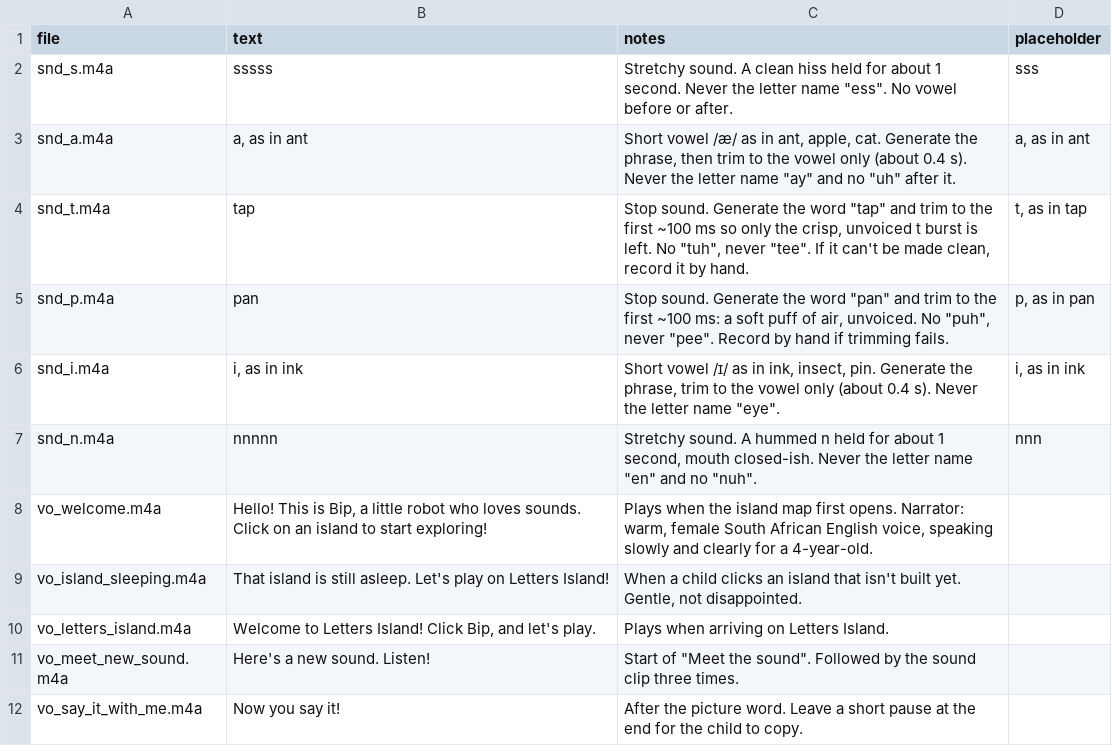
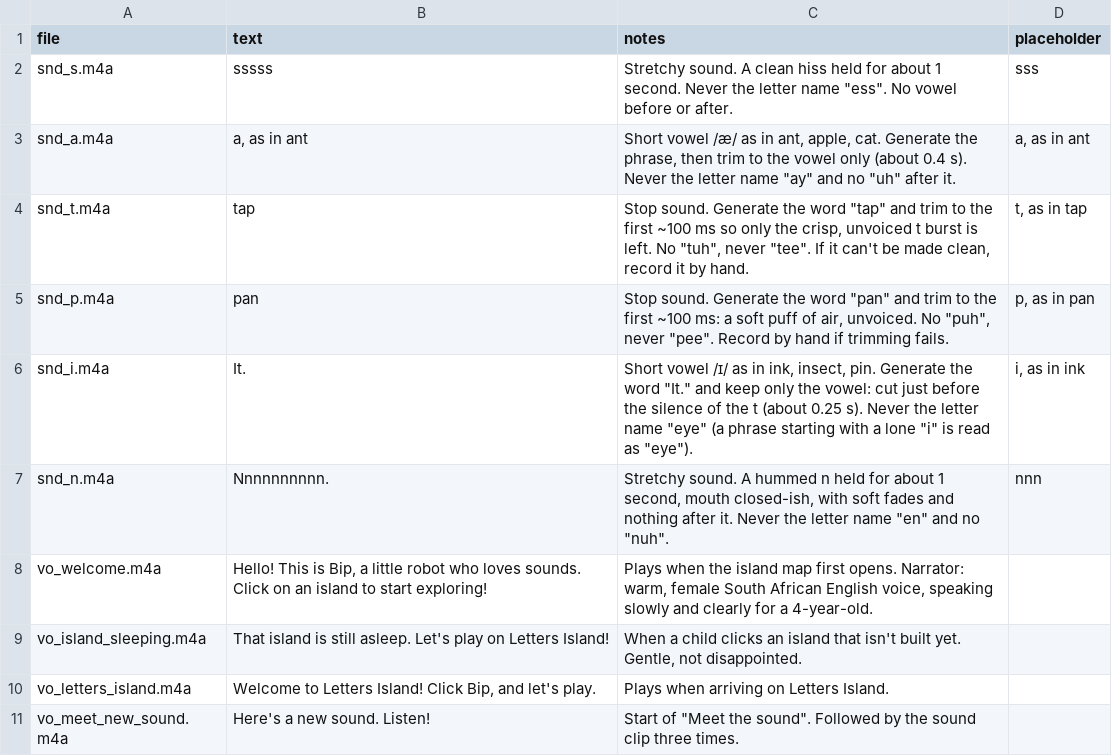
Before and after one commit to evertgrobler/bip-island, a CSV file: audio/script.csv, drawn as a sheet; only a part is shown; the shorter side is filled out with more unchanged rows.

```diff
--- a/audio/script.csv
+++ b/audio/script.csv
@@ -5,4 +5,4 @@ snd_t.m4a,tap,"Stop sound. Generate the word ""tap"" and trim to the first ~100
 snd_p.m4a,pan,"Stop sound. Generate the word ""pan"" and trim to the first ~100 ms: a soft puff of air, unvoiced. No ""puh"", never ""pee"". Record by hand if trimming fails.","p, as in pan"
-snd_i.m4a,"i, as in ink","Short vowel /ɪ/ as in ink, insect, pin. Generate the phrase, trim to the vowel only (about 0.4 s). Never the letter name ""eye"".","i, as in ink"
-snd_n.m4a,nnnnn,"Stretchy sound. A hummed n held for about 1 second, mouth closed-ish. Never the letter name ""en"" and no ""nuh"".",nnn
+snd_i.m4a,It.,"Short vowel /ɪ/ as in ink, insect, pin. Generate the word ""It."" and keep only the vowel: cut just before the silence of the t (about 0.25 s). Never the letter name ""eye"" (a phrase starting with a lone ""i"" is read as ""eye"").","i, as in ink"
+snd_n.m4a,Nnnnnnnnnn.,"Stretchy sound. A hummed n held for about 1 second, mouth closed-ish, with soft fades and nothing after it. Never the letter name ""en"" and no ""nuh"".",nnn
 vo_welcome.m4a,"Hello! This is Bip, a little robot who loves sounds. Click on an island to start exploring!","Plays when the island map first opens. Narrator: warm, female South African English voice, speaking slowly and clearly for a 4-year-old.",
```
Also changed, not shown: 3 other files.
